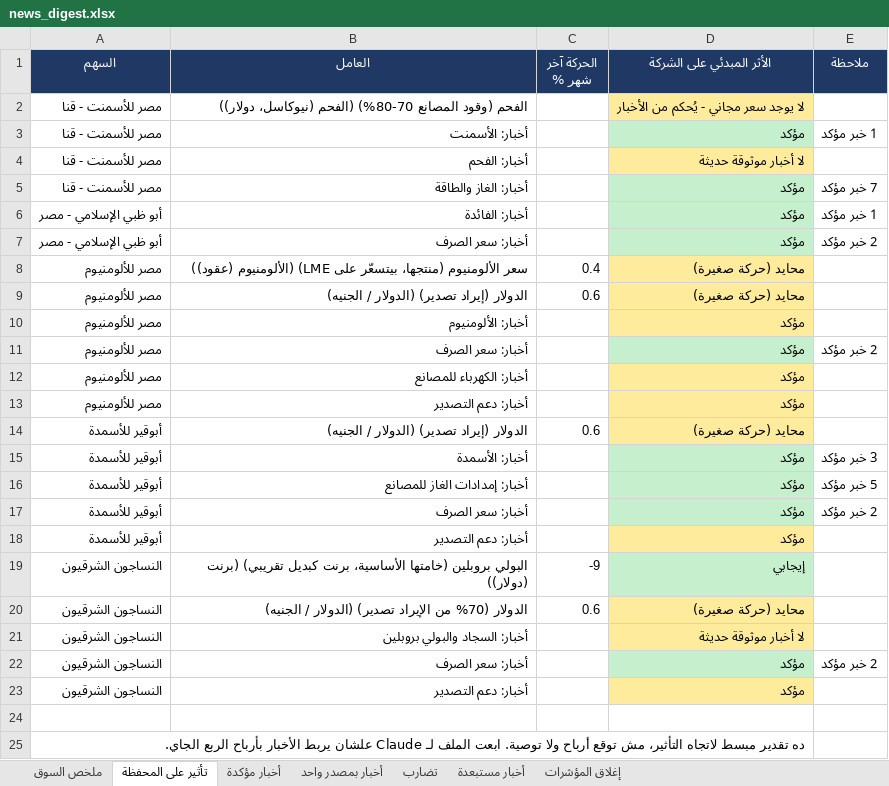
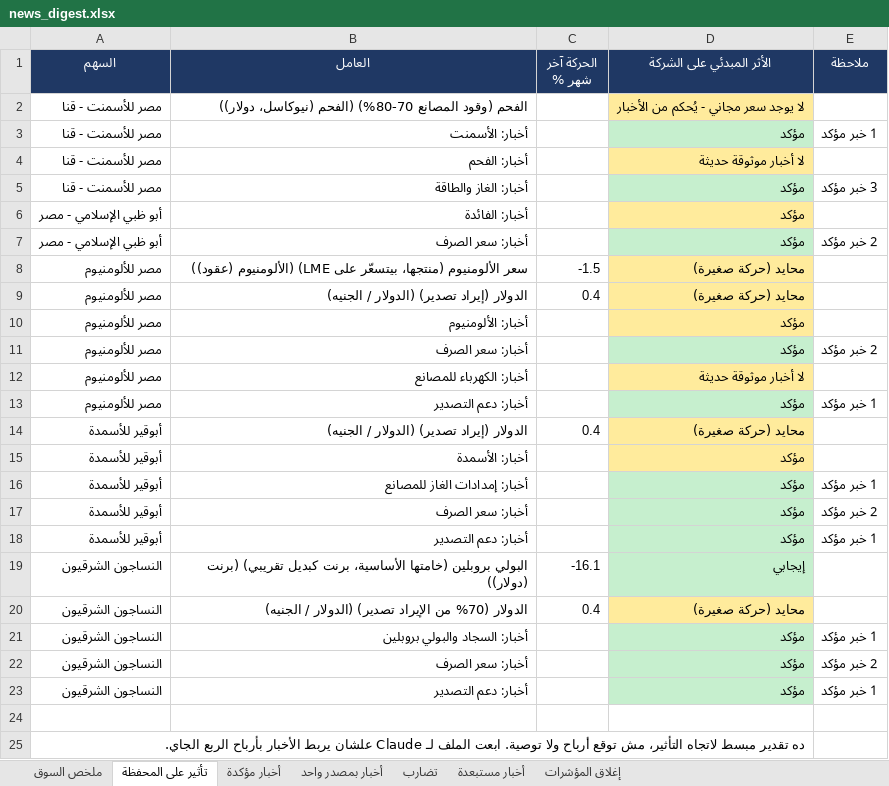
Before and after one commit to muhammadkamel900-bit/egx-data, an Excel workbook: data/news_digest.xlsx, sheet تأثير على المحفظة, drawn as a sheet; values as stored, in another font and other column widths than the file's, no borders; the diff names each change by its address in the sheet, - before the commit and + after, or states it on an @@ line.

```diff
--- a/data/news_digest.xlsx (sheet تأثير على المحفظة)
+++ b/data/news_digest.xlsx (sheet تأثير على المحفظة)
-E5 (ملاحظة): 7 خبر مؤكد
+E5 (ملاحظة): 3 خبر مؤكد
-D6 fill: #C6EFCE
+D6 fill: #FFEB9C
-E6 (ملاحظة): 1 خبر مؤكد
+E6 (ملاحظة): (empty)
-C8 (الحركة آخر شهر %): 0.4
+C8 (الحركة آخر شهر %): -1.5
-C9 (الحركة آخر شهر %): 0.6
+C9 (الحركة آخر شهر %): 0.4
-D12 (الأثر المبدئي على الشركة): مؤكد
+D12 (الأثر المبدئي على الشركة): لا أخبار موثوقة حديثة
-D13 fill: #FFEB9C
+D13 fill: #C6EFCE
-E13 (ملاحظة): (empty)
+E13 (ملاحظة): 1 خبر مؤكد
-C14 (الحركة آخر شهر %): 0.6
+C14 (الحركة آخر شهر %): 0.4
-D15 fill: #C6EFCE
+D15 fill: #FFEB9C
-E15 (ملاحظة): 3 خبر مؤكد
+E15 (ملاحظة): (empty)
-E16 (ملاحظة): 5 خبر مؤكد
+E16 (ملاحظة): 1 خبر مؤكد
-D18 fill: #FFEB9C
+D18 fill: #C6EFCE
-E18 (ملاحظة): (empty)
+E18 (ملاحظة): 1 خبر مؤكد
-C19 (الحركة آخر شهر %): -9
+C19 (الحركة آخر شهر %): -16.1
-C20 (الحركة آخر شهر %): 0.6
+C20 (الحركة آخر شهر %): 0.4
-D21 (الأثر المبدئي على الشركة): لا أخبار موثوقة حديثة
+D21 (الأثر المبدئي على الشركة): مؤكد
-D21 fill: #FFEB9C
+D21 fill: #C6EFCE
-E21 (ملاحظة): (empty)
+E21 (ملاحظة): 1 خبر مؤكد
-D23 fill: #FFEB9C
+D23 fill: #C6EFCE
-E23 (ملاحظة): (empty)
+E23 (ملاحظة): 1 خبر مؤكد
```
Also changed, not shown: sheet أخبار مستبعدة, sheet أخبار بمصدر واحد, sheet أخبار مؤكدة, sheet ملخص السوق.
